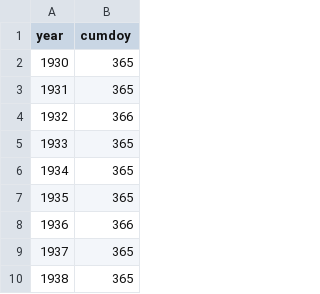
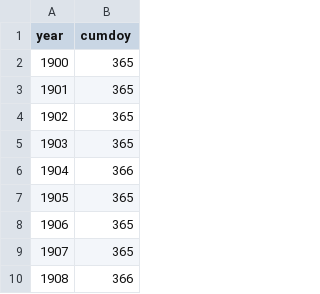
Before and after one commit to dbo99/blm_general, a CSV file: agosa/leap_yrs.csv, drawn as a sheet; only a part is shown; the shorter side is filled out with more unchanged rows; addresses are those after the commit; the diff covers the shown part only; the diff names each change by its address in the sheet, - before the commit and + after, or states it on an @@ line.

```diff
--- a/agosa/leap_yrs.csv
+++ b/agosa/leap_yrs.csv
+row 2: 1900 | 365
+row 3: 1901 | 365
@@ column A (year) renumbered between rows 4 and 106 @@
```
Also changed, not shown: 22 added rows elsewhere in this file.
